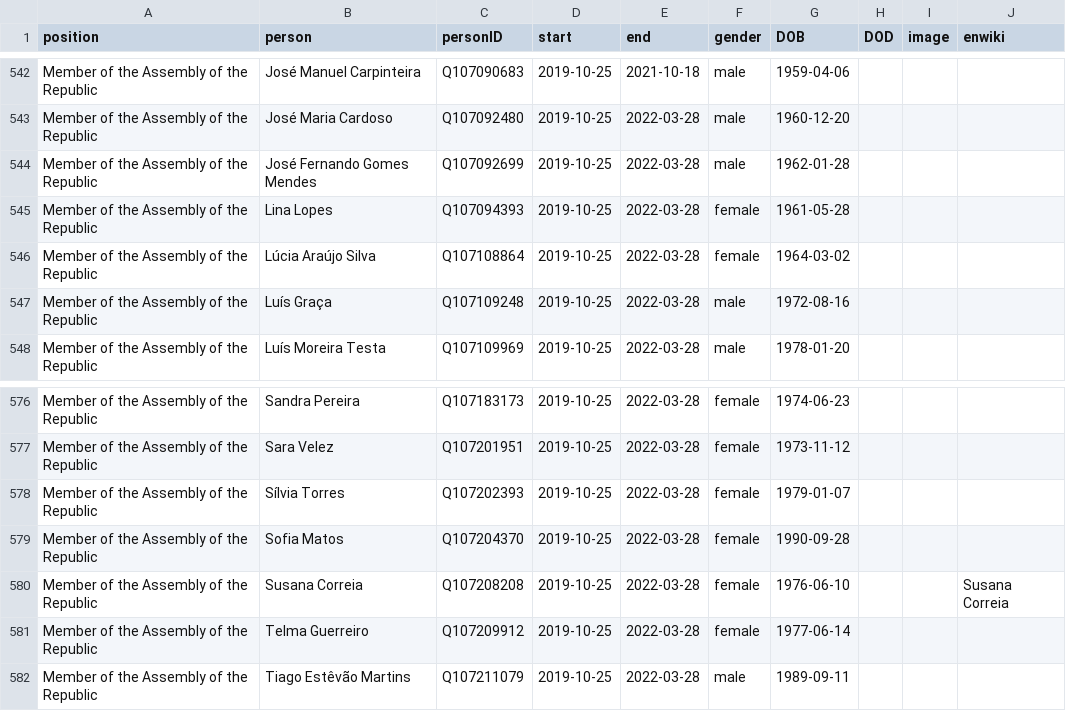
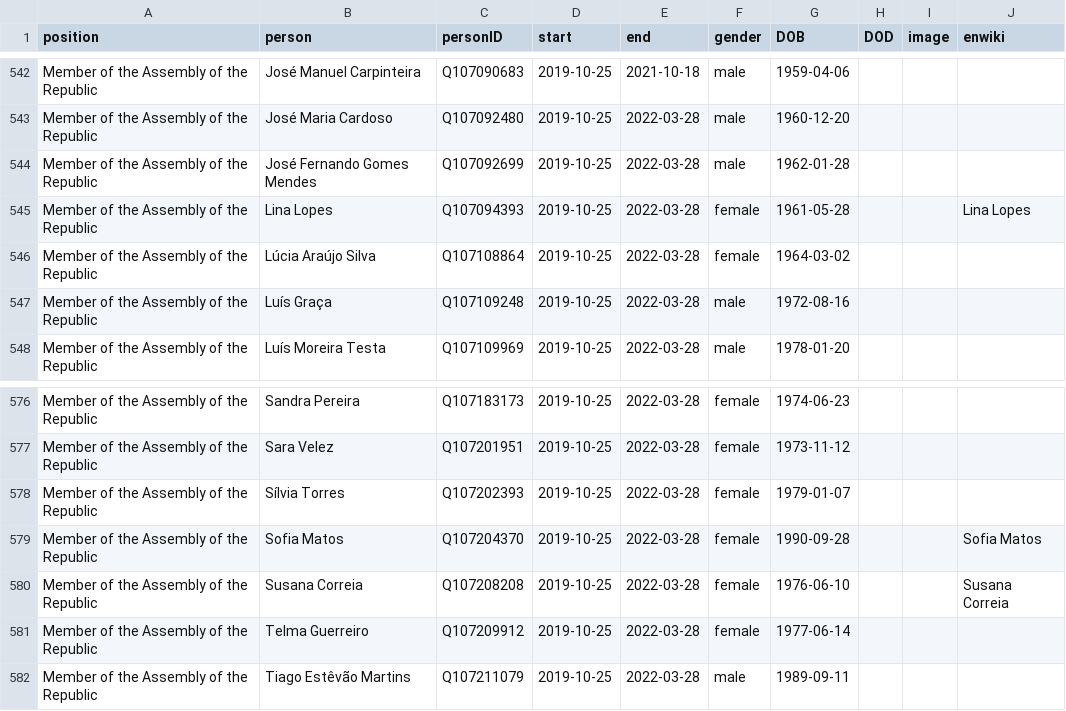
Before and after one commit to every-politician-scrapers/portugal-cabinet, a CSV file: html/legislators.csv, drawn as a sheet; only a part is shown, gaps mark what is left out.

Commit message:
PCB update

```diff
--- a/html/legislators.csv
+++ b/html/legislators.csv
@@ -544,3 +544,3 @@ Member of the Assembly of the Republic,José Maria Cardoso,Q107092480,2019-10-25
 Member of the Assembly of the Republic,José Fernando Gomes Mendes,Q107092699,2019-10-25,2022-03-28,male,1962-01-28,,,
-Member of the Assembly of the Republic,Lina Lopes,Q107094393,2019-10-25,2022-03-28,female,1961-05-28,,,
+Member of the Assembly of the Republic,Lina Lopes,Q107094393,2019-10-25,2022-03-28,female,1961-05-28,,,Lina Lopes
 Member of the Assembly of the Republic,Lúcia Araújo Silva,Q107108864,2019-10-25,2022-03-28,female,1964-03-02,,,
@@ -578,3 +578,3 @@ Member of the Assembly of the Republic,Sara Velez,Q107201951,2019-10-25,2022-03-
 Member of the Assembly of the Republic,Sílvia Torres,Q107202393,2019-10-25,2022-03-28,female,1979-01-07,,,
-Member of the Assembly of the Republic,Sofia Matos,Q107204370,2019-10-25,2022-03-28,female,1990-09-28,,,
+Member of the Assembly of the Republic,Sofia Matos,Q107204370,2019-10-25,2022-03-28,female,1990-09-28,,,Sofia Matos
 Member of the Assembly of the Republic,Susana Correia,Q107208208,2019-10-25,2022-03-28,female,1976-06-10,,,Susana Correia
```
